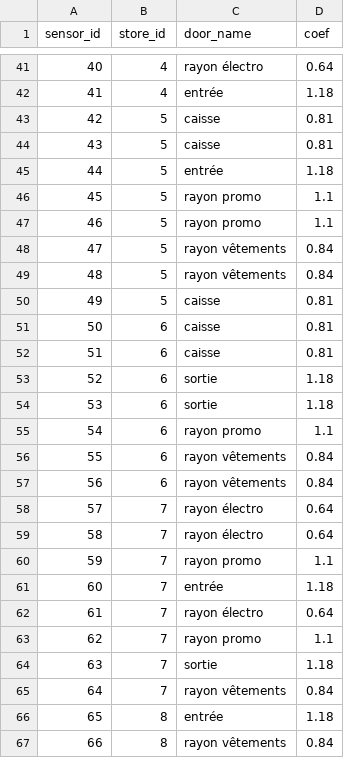
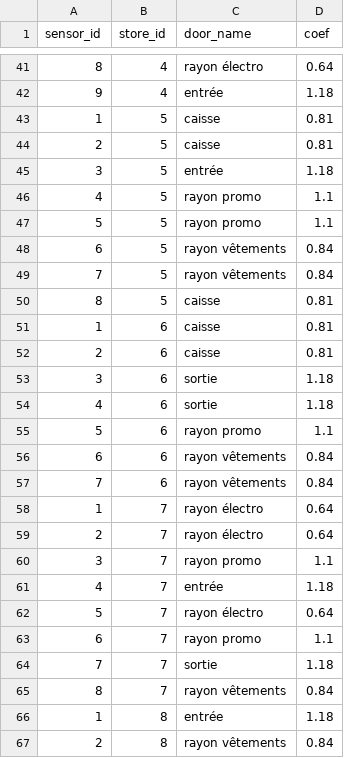
Before and after one commit to abderder/data-store-traffic, a CSV file: data/capteurs.csv, drawn as a sheet; only a part is shown, gaps mark what is left out; the diff covers the shown part only.

```diff
--- a/data/capteurs.csv
+++ b/data/capteurs.csv
@@ -41,27 +41,27 @@ sensor_id,store_id,door_name,coef
-40,4,rayon électro,0.64
-41,4,entrée,1.18
-42,5,caisse,0.81
-43,5,caisse,0.81
-44,5,entrée,1.18
-45,5,rayon promo,1.1
-46,5,rayon promo,1.1
-47,5,rayon vêtements,0.84
-48,5,rayon vêtements,0.84
-49,5,caisse,0.81
-50,6,caisse,0.81
-51,6,caisse,0.81
-52,6,sortie,1.18
-53,6,sortie,1.18
-54,6,rayon promo,1.1
-55,6,rayon vêtements,0.84
-56,6,rayon vêtements,0.84
-57,7,rayon électro,0.64
-58,7,rayon électro,0.64
-59,7,rayon promo,1.1
-60,7,entrée,1.18
-61,7,rayon électro,0.64
-62,7,rayon promo,1.1
-63,7,sortie,1.18
-64,7,rayon vêtements,0.84
-65,8,entrée,1.18
-66,8,rayon vêtements,0.84
+8,4,rayon électro,0.64
+9,4,entrée,1.18
+1,5,caisse,0.81
+2,5,caisse,0.81
+3,5,entrée,1.18
+4,5,rayon promo,1.1
+5,5,rayon promo,1.1
+6,5,rayon vêtements,0.84
+7,5,rayon vêtements,0.84
+8,5,caisse,0.81
+1,6,caisse,0.81
+2,6,caisse,0.81
+3,6,sortie,1.18
+4,6,sortie,1.18
+5,6,rayon promo,1.1
+6,6,rayon vêtements,0.84
+7,6,rayon vêtements,0.84
+1,7,rayon électro,0.64
+2,7,rayon électro,0.64
+3,7,rayon promo,1.1
+4,7,entrée,1.18
+5,7,rayon électro,0.64
+6,7,rayon promo,1.1
+7,7,sortie,1.18
+8,7,rayon vêtements,0.84
+1,8,entrée,1.18
+2,8,rayon vêtements,0.84
```
Also changed, not shown: 44 edited cells elsewhere in this file, 2 other files.
